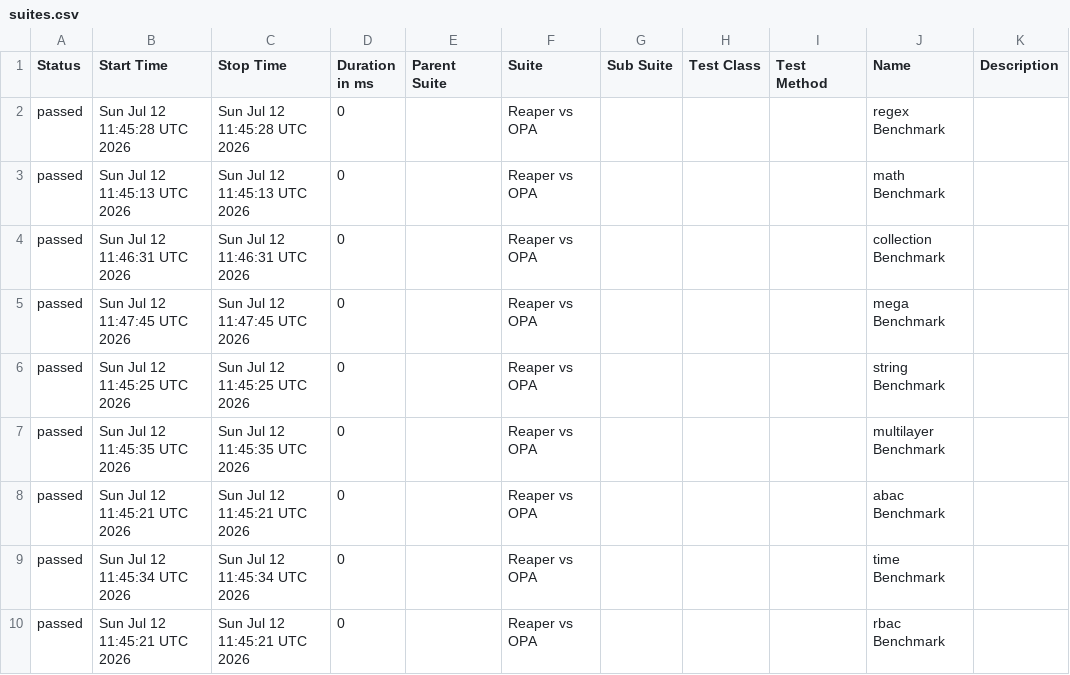
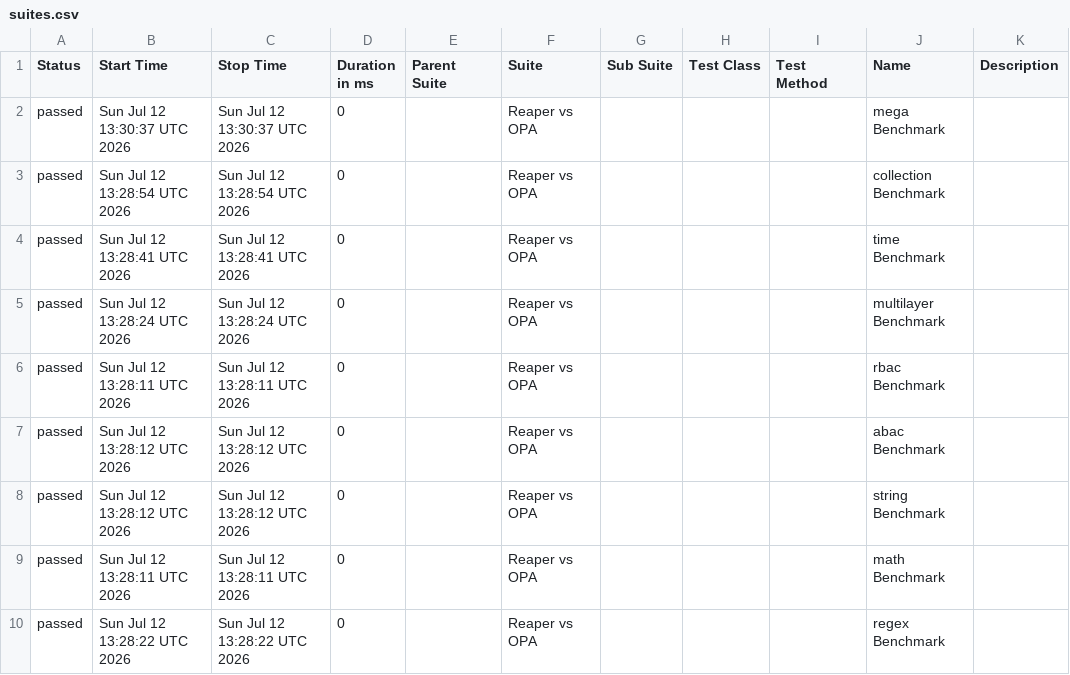
Before and after one commit to pgste/reaper, a CSV file: data/suites.csv, drawn as a sheet.

```diff
--- a/data/suites.csv
+++ b/data/suites.csv
@@ -1,10 +1,10 @@
 "Status","Start Time","Stop Time","Duration in ms","Parent Suite","Suite","Sub Suite","Test Class","Test Method","Name","Description"
-"passed","Sun Jul 12 11:45:28 UTC 2026","Sun Jul 12 11:45:28 UTC 2026","0","","Reaper vs OPA","","","","regex Benchmark",""
-"passed","Sun Jul 12 11:45:13 UTC 2026","Sun Jul 12 11:45:13 UTC 2026","0","","Reaper vs OPA","","","","math Benchmark",""
-"passed","Sun Jul 12 11:46:31 UTC 2026","Sun Jul 12 11:46:31 UTC 2026","0","","Reaper vs OPA","","","","collection Benchmark",""
-"passed","Sun Jul 12 11:47:45 UTC 2026","Sun Jul 12 11:47:45 UTC 2026","0","","Reaper vs OPA","","","","mega Benchmark",""
-"passed","Sun Jul 12 11:45:25 UTC 2026","Sun Jul 12 11:45:25 UTC 2026","0","","Reaper vs OPA","","","","string Benchmark",""
-"passed","Sun Jul 12 11:45:35 UTC 2026","Sun Jul 12 11:45:35 UTC 2026","0","","Reaper vs OPA","","","","multilayer Benchmark",""
-"passed","Sun Jul 12 11:45:21 UTC 2026","Sun Jul 12 11:45:21 UTC 2026","0","","Reaper vs OPA","","","","abac Benchmark",""
-"passed","Sun Jul 12 11:45:34 UTC 2026","Sun Jul 12 11:45:34 UTC 2026","0","","Reaper vs OPA","","","","time Benchmark",""
-"passed","Sun Jul 12 11:45:21 UTC 2026","Sun Jul 12 11:45:21 UTC 2026","0","","Reaper vs OPA","","","","rbac Benchmark",""
+"passed","Sun Jul 12 13:30:37 UTC 2026","Sun Jul 12 13:30:37 UTC 2026","0","","Reaper vs OPA","","","","mega Benchmark",""
+"passed","Sun Jul 12 13:28:54 UTC 2026","Sun Jul 12 13:28:54 UTC 2026","0","","Reaper vs OPA","","","","collection Benchmark",""
+"passed","Sun Jul 12 13:28:41 UTC 2026","Sun Jul 12 13:28:41 UTC 2026","0","","Reaper vs OPA","","","","time Benchmark",""
+"passed","Sun Jul 12 13:28:24 UTC 2026","Sun Jul 12 13:28:24 UTC 2026","0","","Reaper vs OPA","","","","multilayer Benchmark",""
+"passed","Sun Jul 12 13:28:11 UTC 2026","Sun Jul 12 13:28:11 UTC 2026","0","","Reaper vs OPA","","","","rbac Benchmark",""
+"passed","Sun Jul 12 13:28:12 UTC 2026","Sun Jul 12 13:28:12 UTC 2026","0","","Reaper vs OPA","","","","abac Benchmark",""
+"passed","Sun Jul 12 13:28:12 UTC 2026","Sun Jul 12 13:28:12 UTC 2026","0","","Reaper vs OPA","","","","string Benchmark",""
+"passed","Sun Jul 12 13:28:11 UTC 2026","Sun Jul 12 13:28:11 UTC 2026","0","","Reaper vs OPA","","","","math Benchmark",""
+"passed","Sun Jul 12 13:28:22 UTC 2026","Sun Jul 12 13:28:22 UTC 2026","0","","Reaper vs OPA","","","","regex Benchmark",""
```
Also changed, not shown: data/behaviors.csv, 39 other files.
